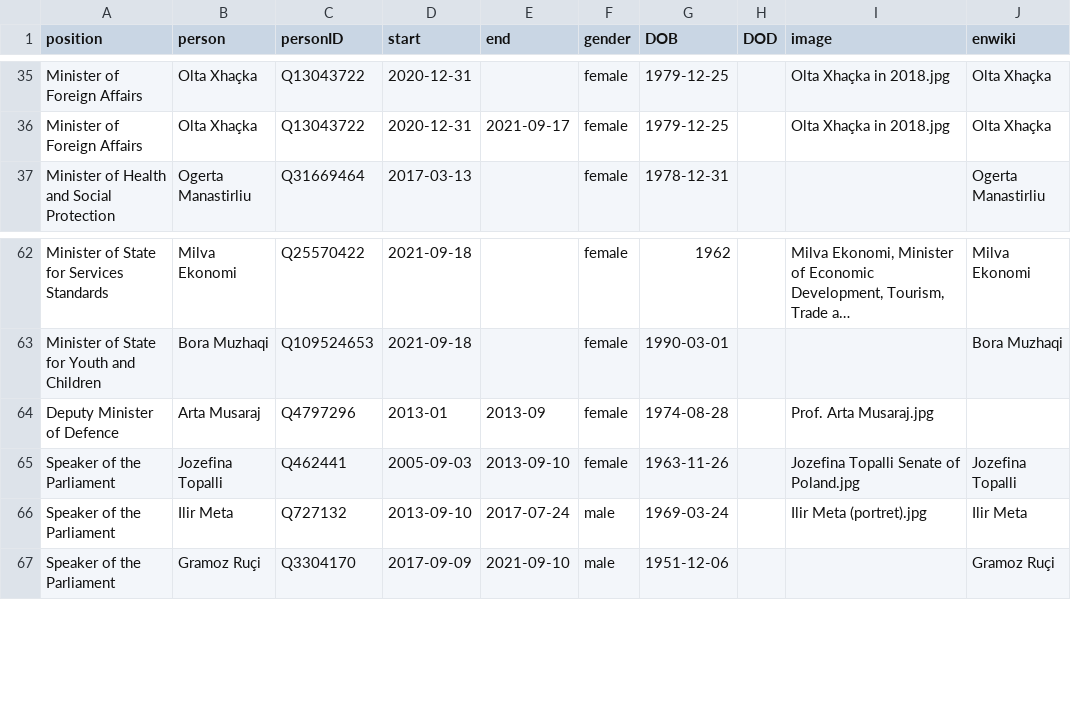
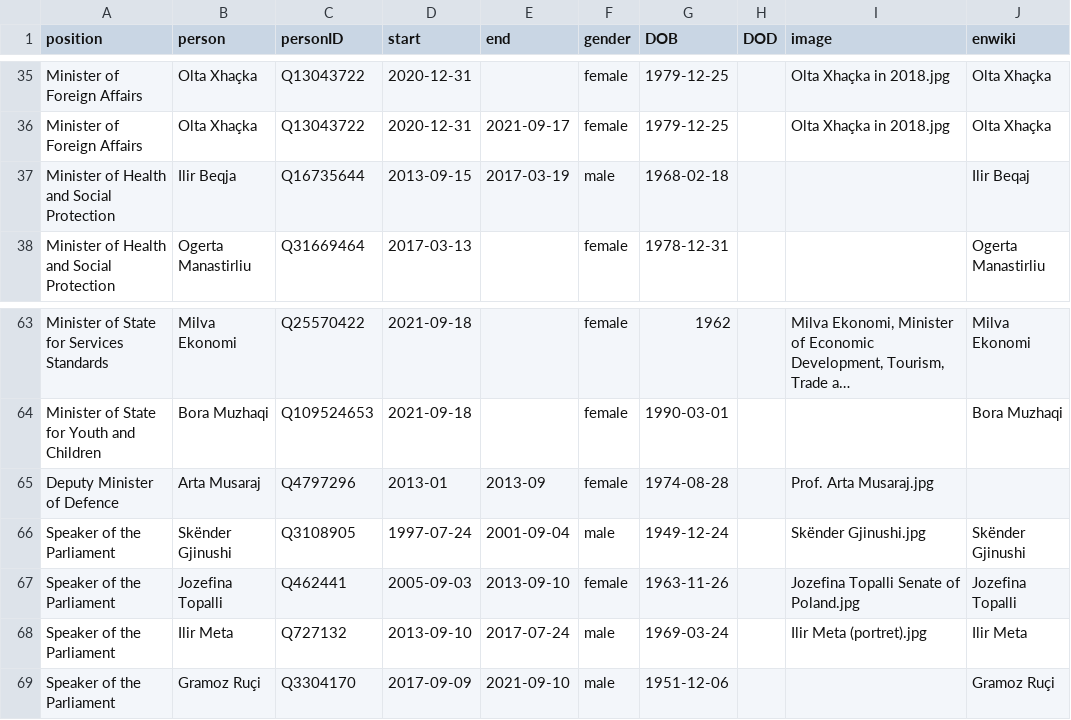
Before and after one commit to every-politician-scrapers/albania-cabinet, a CSV file: html/holders21.csv, drawn as a sheet; only a part is shown, gaps mark what is left out; long unchanged cells end in ….

Commit message:
PCB update

```diff
--- a/html/holders21.csv
+++ b/html/holders21.csv
@@ -36,2 +36,3 @@ Minister of Foreign Affairs,Olta Xhaçka,Q13043722,2020-12-31,,female,1979-12-25
 Minister of Foreign Affairs,Olta Xhaçka,Q13043722,2020-12-31,2021-09-17,female,1979-12-25,,Olta Xhaçka in 2018.jpg,Olta Xhaçka
+Minister of Health and Social Protection,Ilir Beqja,Q16735644,2013-09-15,2017-03-19,male,1968-02-18,,,Ilir Beqaj
 Minister of Health and Social Protection,Ogerta Manastirliu,Q31669464,2017-03-13,,female,1978-12-31,,,Ogerta Manastirliu
@@ -64,2 +65,3 @@ Minister of State for Youth and Children,Bora Muzhaqi,Q109524653,2021-09-18,,fem
 Deputy Minister of Defence,Arta Musaraj,Q4797296,2013-01,2013-09,female,1974-08-28,,Prof. Arta Musaraj.jpg,
+Speaker of the Parliament,Skënder Gjinushi,Q3108905,1997-07-24,2001-09-04,male,1949-12-24,,Skënder Gjinushi.jpg,Skënder Gjinushi
 Speaker of the Parliament,Jozefina Topalli,Q462441,2005-09-03,2013-09-10,female,1963-11-26,,Jozefina Topalli Senate of Poland.jpg,Jozefina Topalli
```
